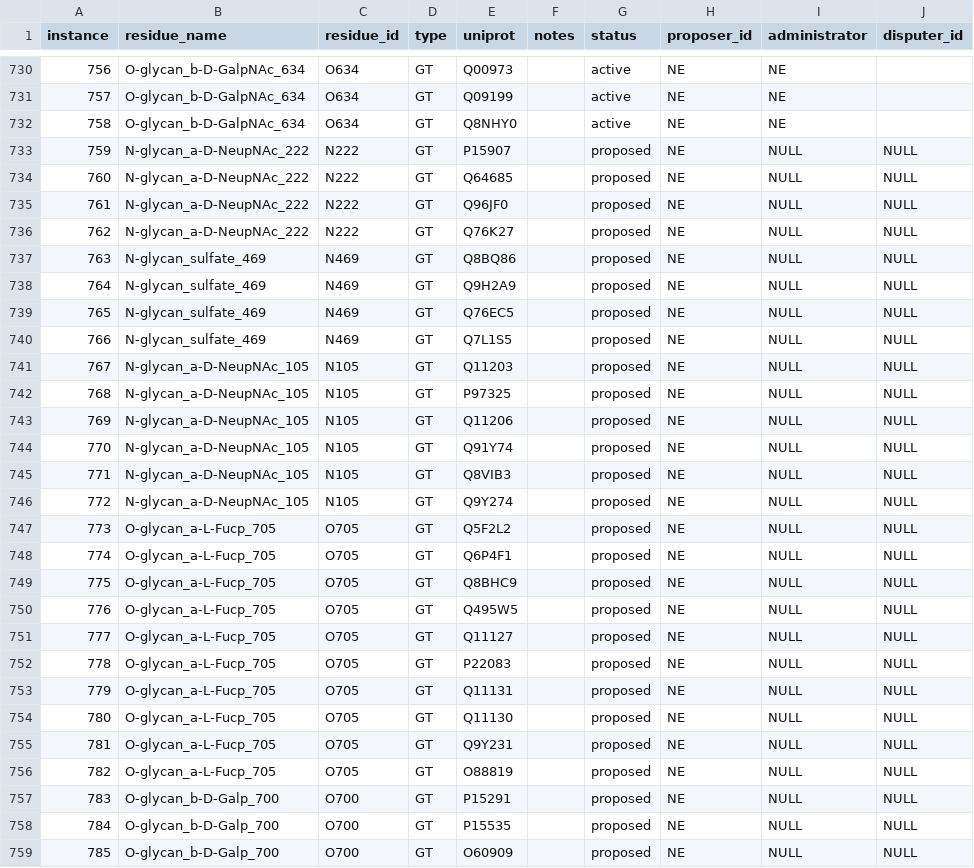
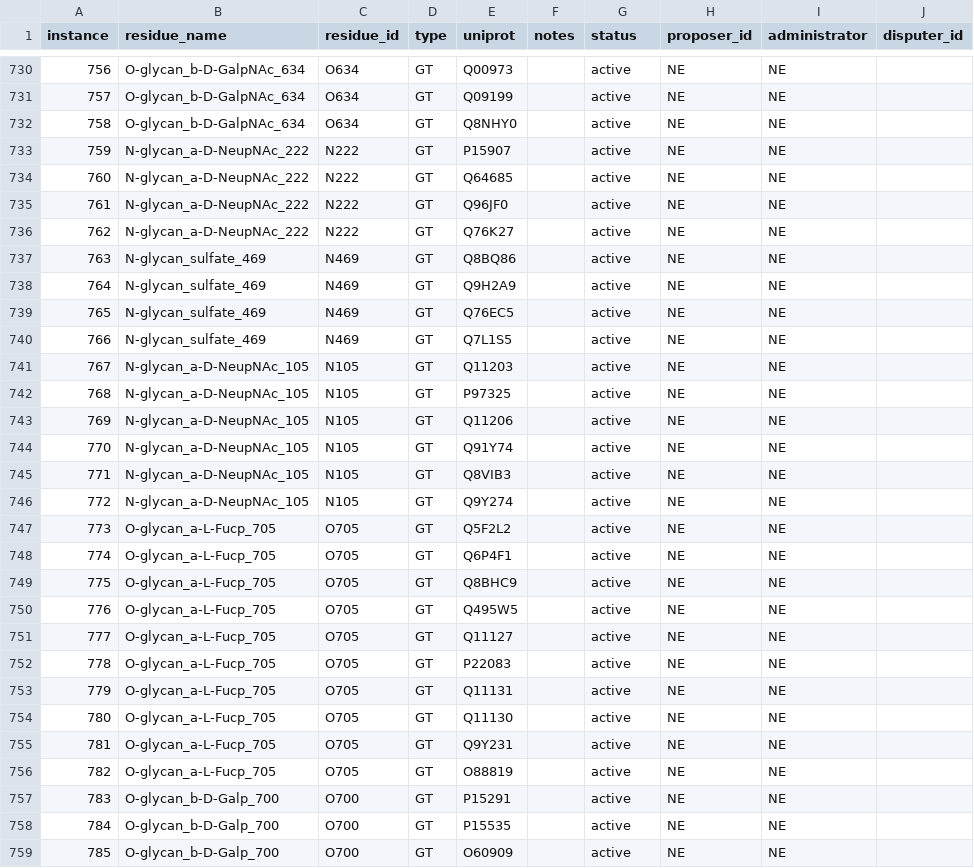
Before and after one commit to glygen-glycan-data/glycoTree, a CSV file: model/enzyme_mappings.csv, drawn as a sheet; only a part is shown, gaps mark what is left out; the diff covers the shown part only.

```diff
--- a/model/enzyme_mappings.csv
+++ b/model/enzyme_mappings.csv
@@ -732,28 +732,28 @@ instance,residue_name,residue_id,type,uniprot,notes,status,proposer_id,administr
 758,O-glycan_b-D-GalpNAc_634,O634,GT,Q8NHY0,,active,NE,NE,
-759,N-glycan_a-D-NeupNAc_222,N222,GT,P15907,,proposed,NE,NULL,NULL
-760,N-glycan_a-D-NeupNAc_222,N222,GT,Q64685,,proposed,NE,NULL,NULL
-761,N-glycan_a-D-NeupNAc_222,N222,GT,Q96JF0,,proposed,NE,NULL,NULL
-762,N-glycan_a-D-NeupNAc_222,N222,GT,Q76K27,,proposed,NE,NULL,NULL
-763,N-glycan_sulfate_469,N469,GT,Q8BQ86,,proposed,NE,NULL,NULL
-764,N-glycan_sulfate_469,N469,GT,Q9H2A9,,proposed,NE,NULL,NULL
-765,N-glycan_sulfate_469,N469,GT,Q76EC5,,proposed,NE,NULL,NULL
-766,N-glycan_sulfate_469,N469,GT,Q7L1S5,,proposed,NE,NULL,NULL
-767,N-glycan_a-D-NeupNAc_105,N105,GT,Q11203,,proposed,NE,NULL,NULL
-768,N-glycan_a-D-NeupNAc_105,N105,GT,P97325,,proposed,NE,NULL,NULL
-769,N-glycan_a-D-NeupNAc_105,N105,GT,Q11206,,proposed,NE,NULL,NULL
-770,N-glycan_a-D-NeupNAc_105,N105,GT,Q91Y74,,proposed,NE,NULL,NULL
-771,N-glycan_a-D-NeupNAc_105,N105,GT,Q8VIB3,,proposed,NE,NULL,NULL
-772,N-glycan_a-D-NeupNAc_105,N105,GT,Q9Y274,,proposed,NE,NULL,NULL
-773,O-glycan_a-L-Fucp_705,O705,GT,Q5F2L2,,proposed,NE,NULL,NULL
-774,O-glycan_a-L-Fucp_705,O705,GT,Q6P4F1,,proposed,NE,NULL,NULL
-775,O-glycan_a-L-Fucp_705,O705,GT,Q8BHC9,,proposed,NE,NULL,NULL
-776,O-glycan_a-L-Fucp_705,O705,GT,Q495W5,,proposed,NE,NULL,NULL
-777,O-glycan_a-L-Fucp_705,O705,GT,Q11127,,proposed,NE,NULL,NULL
-778,O-glycan_a-L-Fucp_705,O705,GT,P22083,,proposed,NE,NULL,NULL
-779,O-glycan_a-L-Fucp_705,O705,GT,Q11131,,proposed,NE,NULL,NULL
-780,O-glycan_a-L-Fucp_705,O705,GT,Q11130,,proposed,NE,NULL,NULL
-781,O-glycan_a-L-Fucp_705,O705,GT,Q9Y231,,proposed,NE,NULL,NULL
-782,O-glycan_a-L-Fucp_705,O705,GT,O88819,,proposed,NE,NULL,NULL
-783,O-glycan_b-D-Galp_700,O700,GT,P15291,,proposed,NE,NULL,NULL
-784,O-glycan_b-D-Galp_700,O700,GT,P15535,,proposed,NE,NULL,NULL
-785,O-glycan_b-D-Galp_700,O700,GT,O60909,,proposed,NE,NULL,NULL
+759,N-glycan_a-D-NeupNAc_222,N222,GT,P15907,,active,NE,NE,
+760,N-glycan_a-D-NeupNAc_222,N222,GT,Q64685,,active,NE,NE,
+761,N-glycan_a-D-NeupNAc_222,N222,GT,Q96JF0,,active,NE,NE,
+762,N-glycan_a-D-NeupNAc_222,N222,GT,Q76K27,,active,NE,NE,
+763,N-glycan_sulfate_469,N469,GT,Q8BQ86,,active,NE,NE,
+764,N-glycan_sulfate_469,N469,GT,Q9H2A9,,active,NE,NE,
+765,N-glycan_sulfate_469,N469,GT,Q76EC5,,active,NE,NE,
+766,N-glycan_sulfate_469,N469,GT,Q7L1S5,,active,NE,NE,
+767,N-glycan_a-D-NeupNAc_105,N105,GT,Q11203,,active,NE,NE,
+768,N-glycan_a-D-NeupNAc_105,N105,GT,P97325,,active,NE,NE,
+769,N-glycan_a-D-NeupNAc_105,N105,GT,Q11206,,active,NE,NE,
+770,N-glycan_a-D-NeupNAc_105,N105,GT,Q91Y74,,active,NE,NE,
+771,N-glycan_a-D-NeupNAc_105,N105,GT,Q8VIB3,,active,NE,NE,
+772,N-glycan_a-D-NeupNAc_105,N105,GT,Q9Y274,,active,NE,NE,
+773,O-glycan_a-L-Fucp_705,O705,GT,Q5F2L2,,active,NE,NE,
+774,O-glycan_a-L-Fucp_705,O705,GT,Q6P4F1,,active,NE,NE,
+775,O-glycan_a-L-Fucp_705,O705,GT,Q8BHC9,,active,NE,NE,
+776,O-glycan_a-L-Fucp_705,O705,GT,Q495W5,,active,NE,NE,
+777,O-glycan_a-L-Fucp_705,O705,GT,Q11127,,active,NE,NE,
+778,O-glycan_a-L-Fucp_705,O705,GT,P22083,,active,NE,NE,
+779,O-glycan_a-L-Fucp_705,O705,GT,Q11131,,active,NE,NE,
+780,O-glycan_a-L-Fucp_705,O705,GT,Q11130,,active,NE,NE,
+781,O-glycan_a-L-Fucp_705,O705,GT,Q9Y231,,active,NE,NE,
+782,O-glycan_a-L-Fucp_705,O705,GT,O88819,,active,NE,NE,
+783,O-glycan_b-D-Galp_700,O700,GT,P15291,,active,NE,NE,
+784,O-glycan_b-D-Galp_700,O700,GT,P15535,,active,NE,NE,
+785,O-glycan_b-D-Galp_700,O700,GT,O60909,,active,NE,NE,
```
Also changed, not shown: 105 edited cells elsewhere in this file, model/rule_data.tsv.
